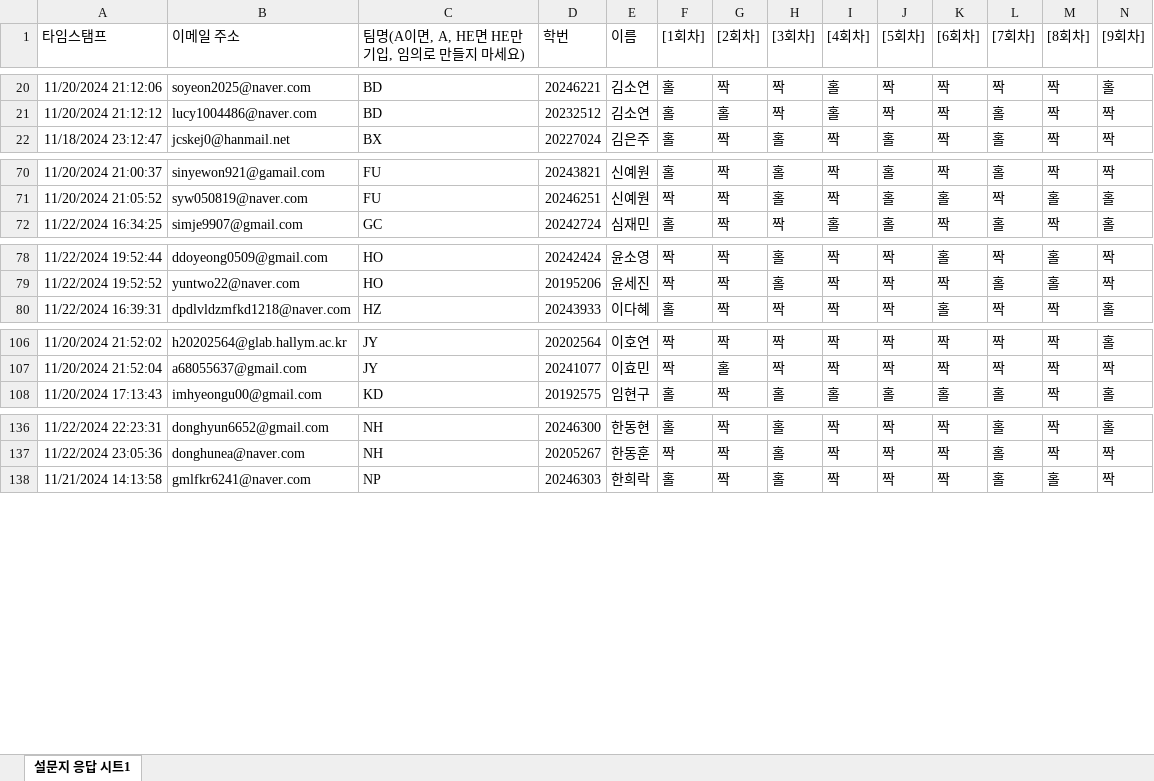
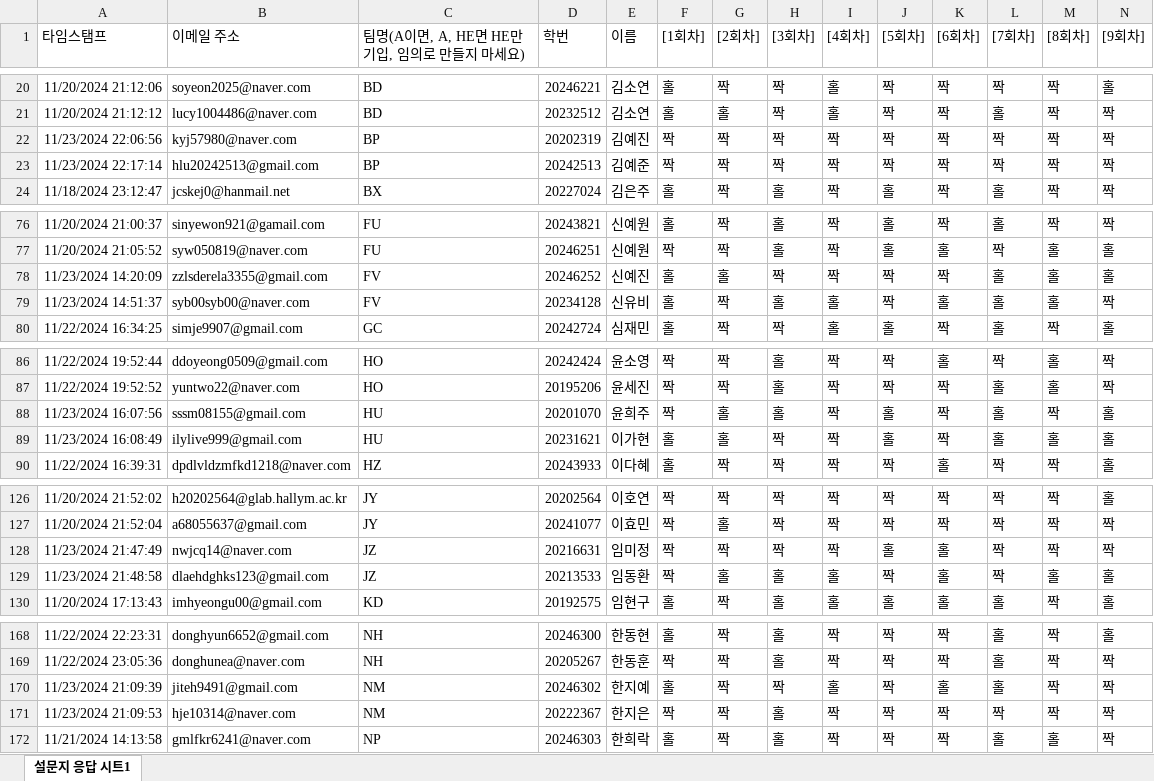
Before and after one commit to kwlee58/class202501, an Excel workbook: R/data/MW241118.xlsx, sheet 설문지 응답 시트1, drawn as a sheet; only a part is shown, gaps mark what is left out; values as stored, in another font and other column widths than the file's, no borders; table styles not drawn; rows hold the shown columns only; the diff covers the shown part only; the diff names each change by its address in the sheet, - before the commit and + after, or states it on an @@ line.

```diff
--- a/R/data/MW241118.xlsx (sheet 설문지 응답 시트1)
+++ b/R/data/MW241118.xlsx (sheet 설문지 응답 시트1)
+row 22: 11/23/2024 22:06:56 | kyj57980@naver.com | BP | 20202319 | 김예진 | 짝 | 짝 | 짝 | 짝 | 짝 | 짝 | 짝 | 짝 | 짝
+row 23: 11/23/2024 22:17:14 | hlu20242513@gmail.com | BP | 20242513 | 김예준 | 짝 | 짝 | 짝 | 짝 | 짝 | 짝 | 짝 | 짝 | 짝
+row 78: 11/23/2024 14:20:09 | zzlsderela3355@gmail.com | FV | 20246252 | 신예진 | 홀 | 홀 | 짝 | 짝 | 짝 | 짝 | 홀 | 홀 | 홀
+row 79: 11/23/2024 14:51:37 | syb00syb00@naver.com | FV | 20234128 | 신유비 | 홀 | 짝 | 홀 | 홀 | 짝 | 홀 | 홀 | 홀 | 짝
+row 88: 11/23/2024 16:07:56 | sssm08155@gmail.com | HU | 20201070 | 윤희주 | 짝 | 홀 | 홀 | 짝 | 홀 | 짝 | 홀 | 짝 | 홀
+row 89: 11/23/2024 16:08:49 | ilylive999@gmail.com | HU | 20231621 | 이가현 | 홀 | 홀 | 짝 | 짝 | 홀 | 짝 | 홀 | 홀 | 홀
+row 128: 11/23/2024 21:47:49 | nwjcq14@naver.com | JZ | 20216631 | 임미정 | 짝 | 짝 | 짝 | 짝 | 홀 | 홀 | 짝 | 짝 | 짝
+row 129: 11/23/2024 21:48:58 | dlaehdghks123@gmail.com | JZ | 20213533 | 임동환 | 짝 | 홀 | 홀 | 홀 | 짝 | 홀 | 짝 | 홀 | 홀
+row 170: 11/23/2024 21:09:39 | jiteh9491@gmail.com | NM | 20246302 | 한지예 | 홀 | 짝 | 짝 | 홀 | 짝 | 홀 | 홀 | 짝 | 짝
+row 171: 11/23/2024 21:09:53 | hje10314@naver.com | NM | 20222367 | 한지은 | 짝 | 짝 | 홀 | 짝 | 짝 | 짝 | 짝 | 짝 | 짝
```
Also changed, not shown: 24 added rows elsewhere in this sheet, R/data/BFI241111.xlsx, R/data/BFI241111_tmp.xlsx, 37 other files.
